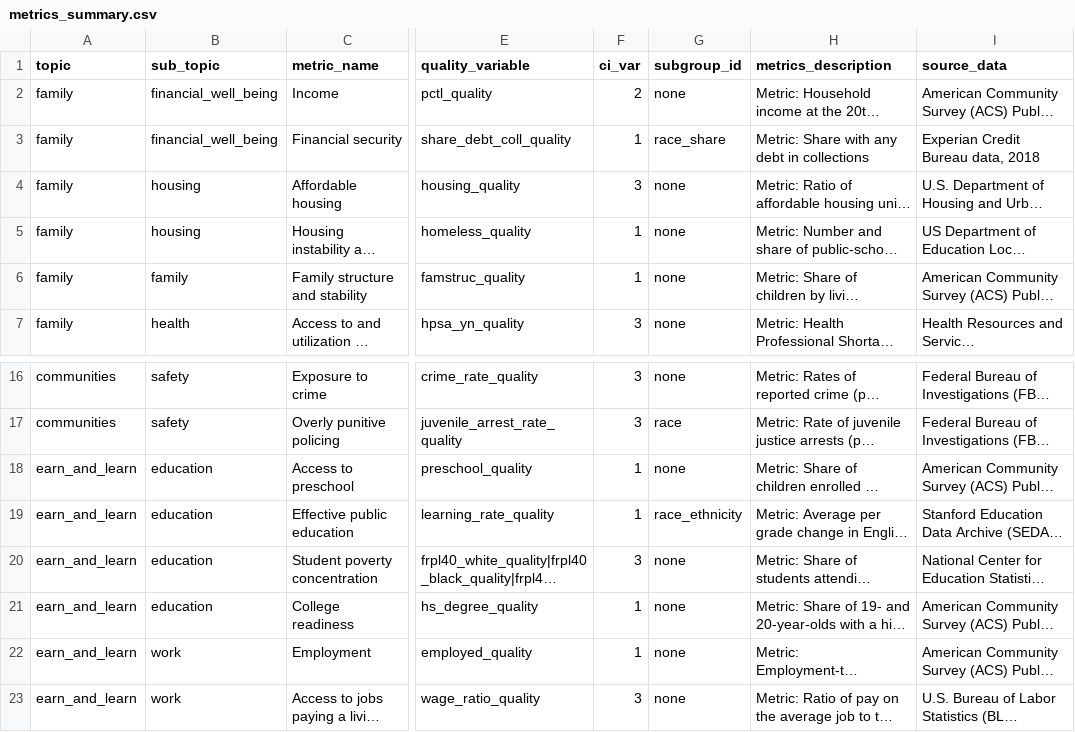
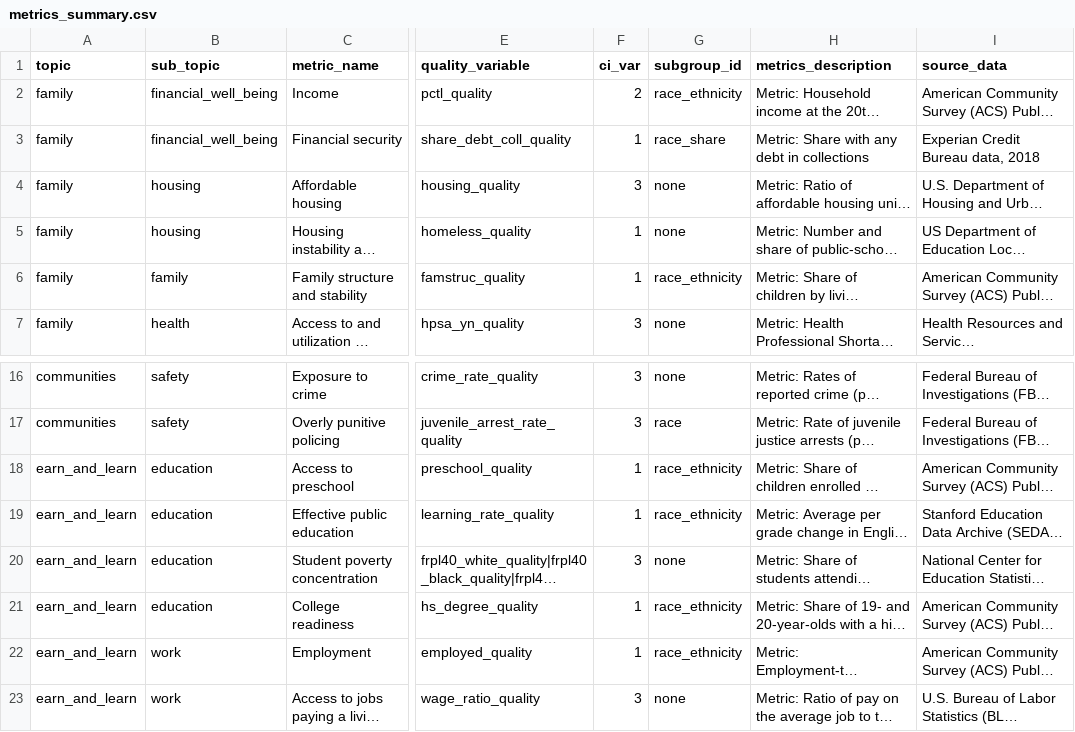
Before and after one commit to UI-Research/gates-mobility-metrics-pages, a CSV file: metrics_summary.csv, drawn as a sheet; only a part is shown, gaps mark what is left out; long unchanged cells end in …; the diff names each change by its address in the sheet, - before the commit and + after, or states it on an @@ line.

```diff
--- a/metrics_summary.csv
+++ b/metrics_summary.csv
-G2 (subgroup_id): none
+G2 (subgroup_id): race_ethnicity
-G6 (subgroup_id): none
+G6 (subgroup_id): race_ethnicity
-G18 (subgroup_id): none
+G18 (subgroup_id): race_ethnicity
-G21:G22 (subgroup_id): none
+G21:G22 (subgroup_id): race_ethnicity
```
Also changed, not shown: 2 other files.
